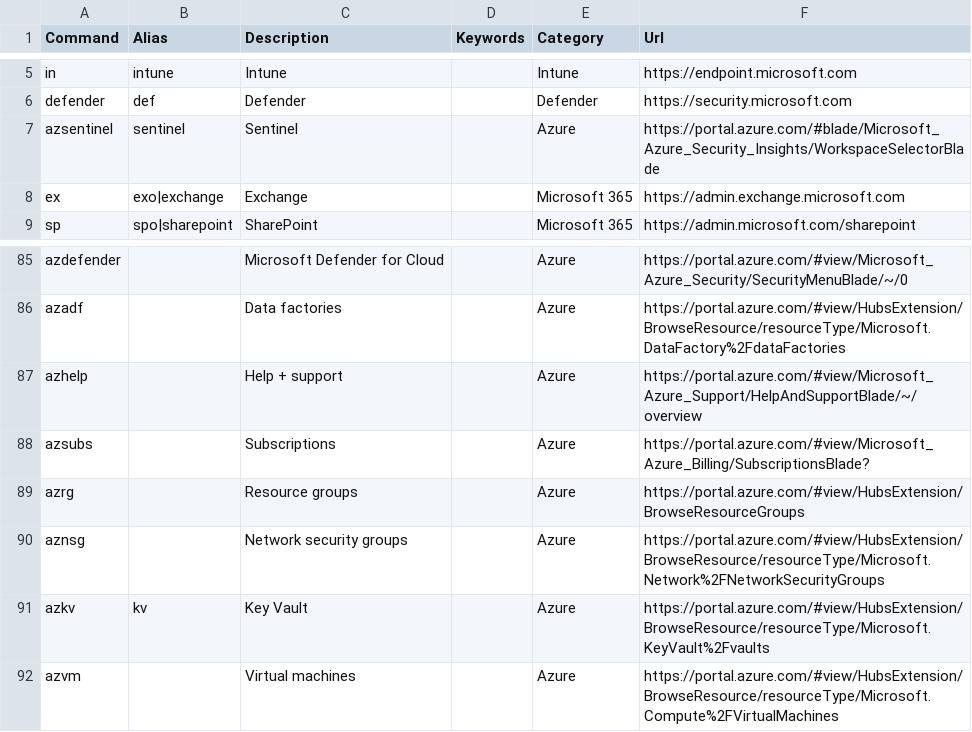
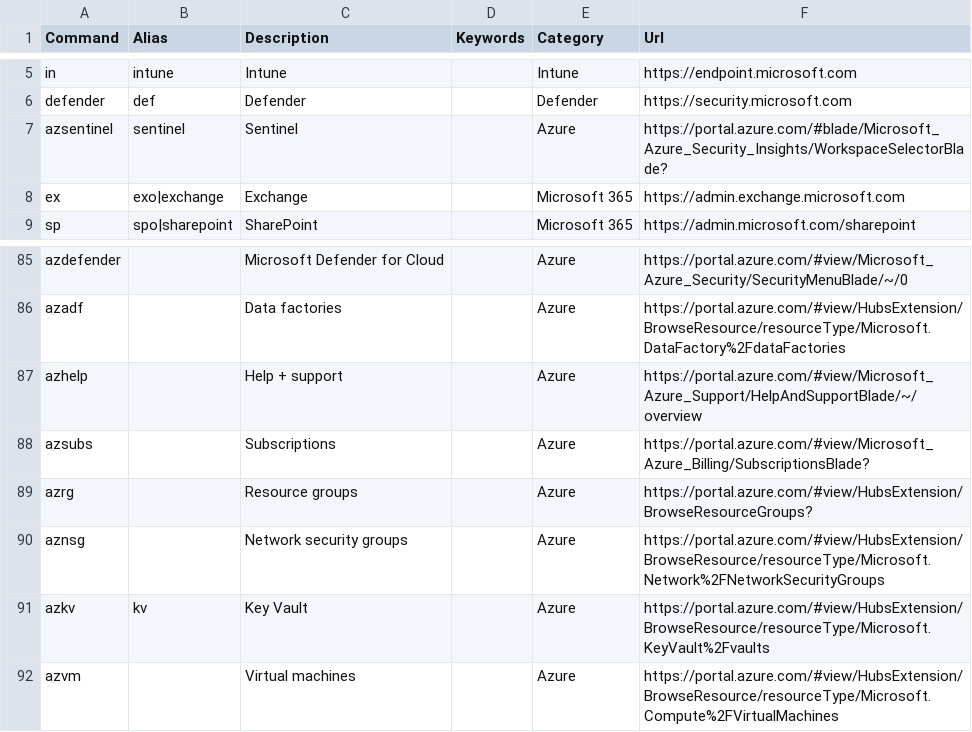
Before and after one commit to merill/cmd, a CSV file: website/config/commands.csv, drawn as a sheet; only a part is shown, gaps mark what is left out.

Commit message:
Update commands.csv

```diff
--- a/website/config/commands.csv
+++ b/website/config/commands.csv
@@ -6,3 +6,3 @@ in,intune,Intune,,Intune,https://endpoint.microsoft.com
 defender,def,Defender,,Defender,https://security.microsoft.com
-azsentinel,sentinel,Sentinel,,Azure,https://portal.azure.com/#blade/Microsoft_Azure_Security_Insights/WorkspaceSelectorBlade
+azsentinel,sentinel,Sentinel,,Azure,https://portal.azure.com/#blade/Microsoft_Azure_Security_Insights/WorkspaceSelectorBlade?
 ex,exo|exchange,Exchange,,Microsoft 365,https://admin.exchange.microsoft.com
@@ -88,3 +88,3 @@ azhelp,,Help + support,,Azure,https://portal.azure.com/#view/Microsoft_Azure_Sup
 azsubs,,Subscriptions,,Azure,https://portal.azure.com/#view/Microsoft_Azure_Billing/SubscriptionsBlade?
-azrg,,Resource groups,,Azure,https://portal.azure.com/#view/HubsExtension/BrowseResourceGroups
+azrg,,Resource groups,,Azure,https://portal.azure.com/#view/HubsExtension/BrowseResourceGroups?
 aznsg,,Network security groups,,Azure,https://portal.azure.com/#view/HubsExtension/BrowseResource/resourceType/Microsoft.Network%2FNetworkSecurityGroups
```
